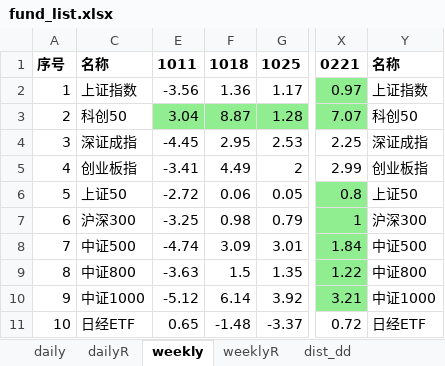
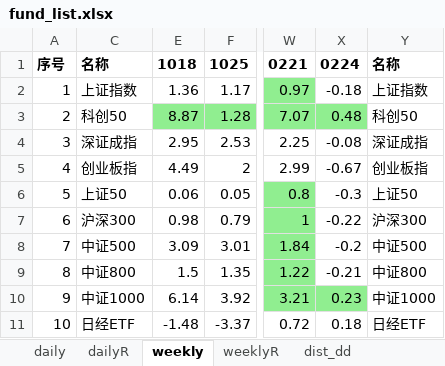
Before and after one commit to aixingkong/view, an Excel workbook: fund_list.xlsx, sheet weekly, drawn as a sheet; only a part is shown, gaps mark what is left out; values as stored, in another font and other column widths than the file's, no borders; removed rows and columns are numbered as before the commit, all else as after; the diff names each change by its address in the sheet, - before the commit and + after, or states it on an @@ line.

```diff
--- a/fund_list.xlsx (sheet weekly)
+++ b/fund_list.xlsx (sheet weekly)
-column E, rows 1-11: 1011 | -3.56 | 3.04 | -4.45 | -3.41 | -2.72 | -3.25 | -4.74 | -3.63 | -5.12 | 0.65
+column X, rows 1-11: 0224 | -0.18 | 0.48 | -0.08 | -0.67 | -0.3 | -0.22 | -0.2 | -0.21 | 0.23 | 0.18
```
Also changed, not shown: sheet weeklyR, sheet dailyR, sheet daily, hidden cells, 2 other files.
